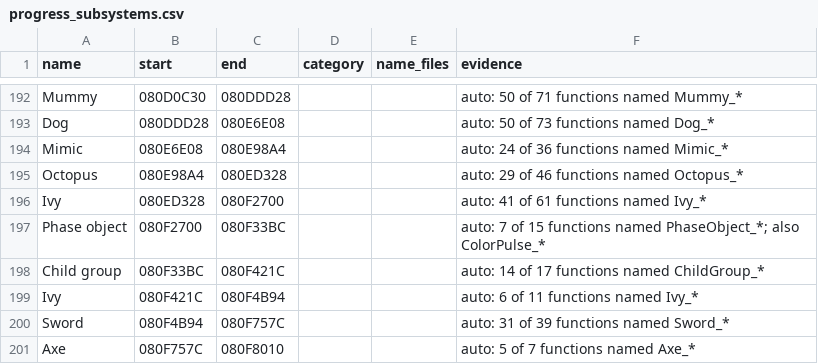
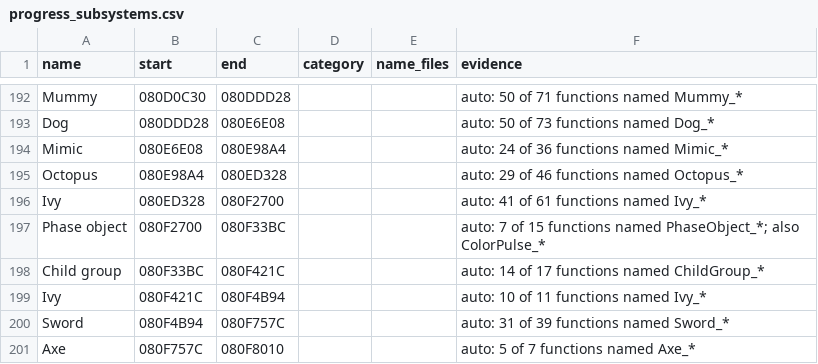
Before and after one commit to moozilla/boktai3-decomp, a CSV file: symbols/progress_subsystems.csv, drawn as a sheet; only a part is shown, gaps mark what is left out.

```diff
--- a/symbols/progress_subsystems.csv
+++ b/symbols/progress_subsystems.csv
@@ -198,3 +198,3 @@ Phase object,080F2700,080F33BC,,,auto: 7 of 15 functions named PhaseObject_*; al
 Child group,080F33BC,080F421C,,,auto: 14 of 17 functions named ChildGroup_*
-Ivy,080F421C,080F4B94,,,auto: 6 of 11 functions named Ivy_*
+Ivy,080F421C,080F4B94,,,auto: 10 of 11 functions named Ivy_*
 Sword,080F4B94,080F757C,,,auto: 31 of 39 functions named Sword_*
```
Also changed, not shown: 26 other files.
